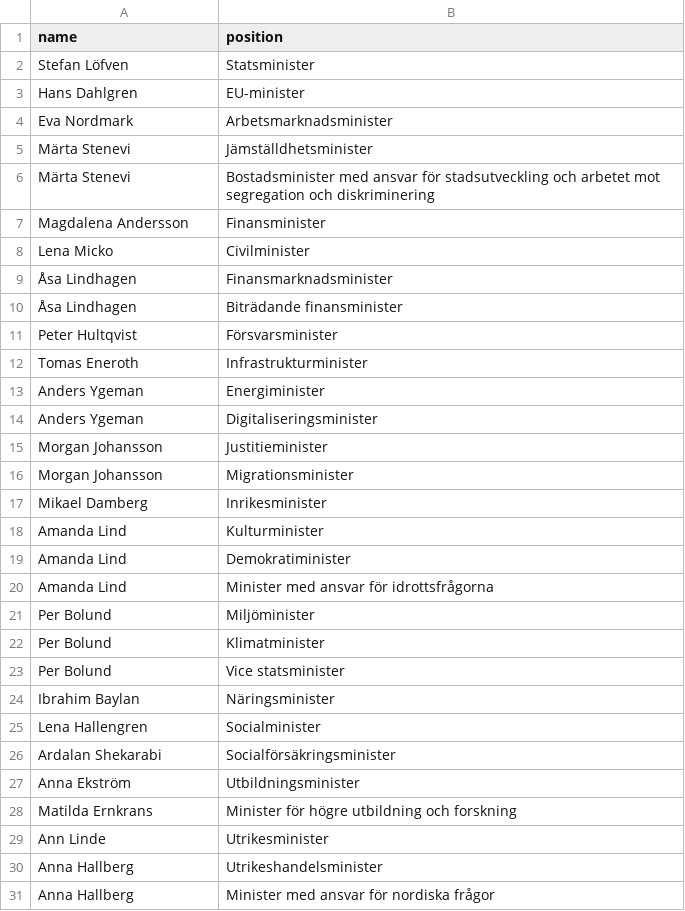
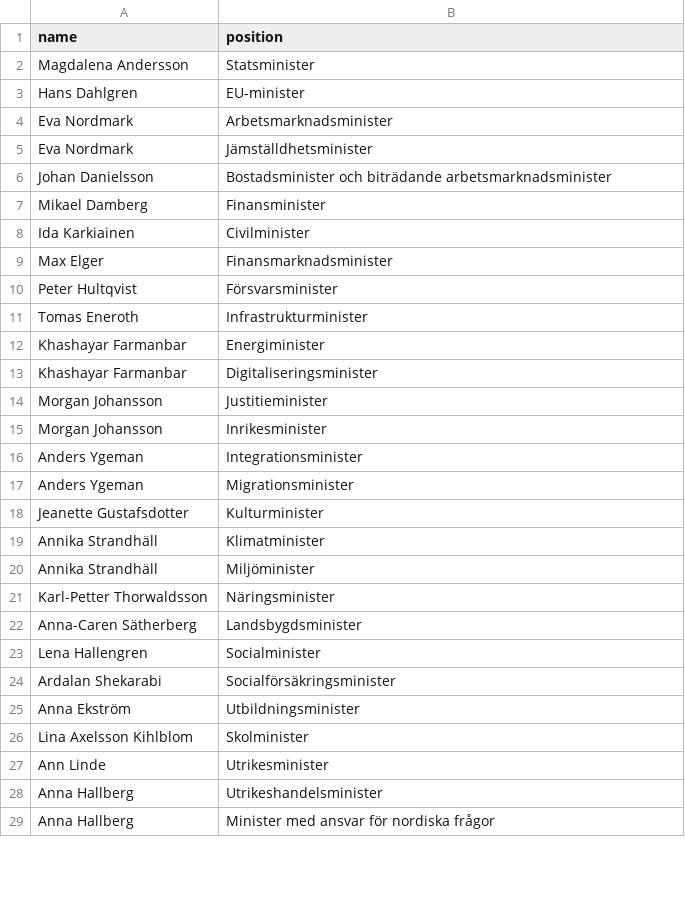
Before and after one commit to every-politician-scrapers/sweden-cabinet, a CSV file: data/official.csv, drawn as a sheet; only a part is shown; the diff covers the shown part only.

```diff
--- a/data/official.csv
+++ b/data/official.csv
@@ -1,25 +1,23 @@
 name,position
-Stefan Löfven,Statsminister
+Magdalena Andersson,Statsminister
 Hans Dahlgren,EU-minister
 Eva Nordmark,Arbetsmarknadsminister
-Märta Stenevi,Jämställdhetsminister
-Märta Stenevi,Bostadsminister med ansvar för stadsutveckling och arbetet mot segregation och diskriminering
-Magdalena Andersson,Finansminister
-Lena Micko,Civilminister
-Åsa Lindhagen,Finansmarknadsminister
-Åsa Lindhagen,Biträdande finansminister
+Eva Nordmark,Jämställdhetsminister
+Johan Danielsson,Bostadsminister och biträdande arbetsmarknadsminister
+Mikael Damberg,Finansminister
+Ida Karkiainen,Civilminister
+Max Elger,Finansmarknadsminister
 Peter Hultqvist,Försvarsminister
 Tomas Eneroth,Infrastrukturminister
-Anders Ygeman,Energiminister
-Anders Ygeman,Digitaliseringsminister
+Khashayar Farmanbar,Energiminister
+Khashayar Farmanbar,Digitaliseringsminister
 Morgan Johansson,Justitieminister
-Morgan Johansson,Migrationsminister
-Mikael Damberg,Inrikesminister
-Amanda Lind,Kulturminister
-Amanda Lind,Demokratiminister
-Amanda Lind,Minister med ansvar för idrottsfrågorna
-Per Bolund,Miljöminister
-Per Bolund,Klimatminister
-Per Bolund,Vice statsminister
-Ibrahim Baylan,Näringsminister
+Morgan Johansson,Inrikesminister
+Anders Ygeman,Integrationsminister
+Anders Ygeman,Migrationsminister
+Jeanette Gustafsdotter,Kulturminister
+Annika Strandhäll,Klimatminister
+Annika Strandhäll,Miljöminister
+Karl-Petter Thorwaldsson,Näringsminister
+Anna-Caren Sätherberg,Landsbygdsminister
 Lena Hallengren,Socialminister
@@ -27,3 +25,3 @@ Ardalan Shekarabi,Socialförsäkringsminister
 Anna Ekström,Utbildningsminister
-Matilda Ernkrans,Minister för högre utbildning och forskning
+Lina Axelsson Kihlblom,Skolminister
 Ann Linde,Utrikesminister
```
Also changed, not shown: 1 added row and 1 removed row elsewhere in this file, data/wikidata.csv, 1 other file.
